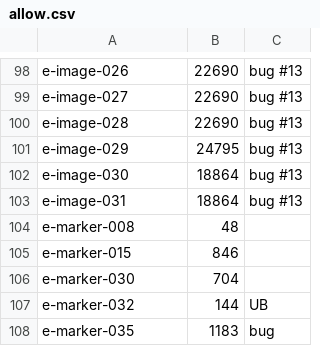
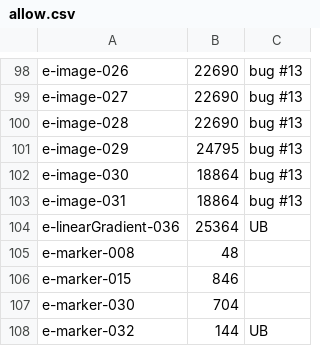
Before and after one commit to RazrFalcon/resvg, a CSV file: usvg/testing_tools/allow.csv, drawn as a sheet; only a part is shown, gaps mark what is left out; the shorter side is filled out with more unchanged rows; the diff names each change by its address in the sheet, - before the commit and + after, or states it on an @@ line.

```diff
--- a/usvg/testing_tools/allow.csv
+++ b/usvg/testing_tools/allow.csv
+row 104: e-linearGradient-036 | 25364 | UB
```
Also changed, not shown: usvg/testing_tools/cache.csv, 8 other files.
